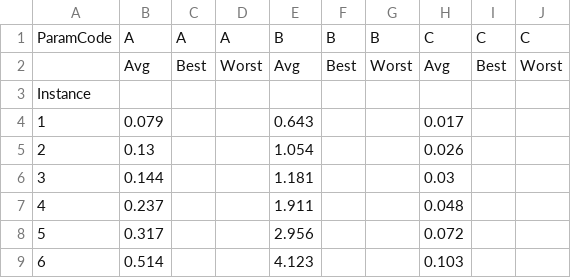
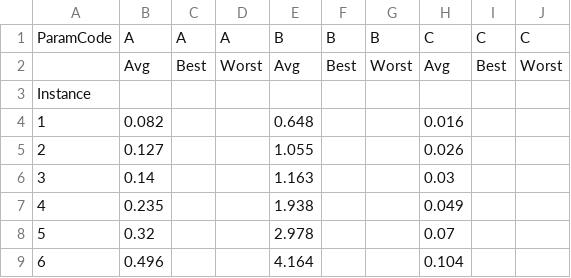
Before and after one commit to jofa016/ACIT4610---Mandatory-1, a CSV file: table_computational_efficiency.csv, drawn as a sheet.

```diff
--- a/table_computational_efficiency.csv
+++ b/table_computational_efficiency.csv
@@ -3,7 +3,7 @@ ParamCode,A,A,A,B,B,B,C,C,C
 Instance,,,,,,,,,
-1,0.079,,,0.643,,,0.017,,
-2,0.13,,,1.054,,,0.026,,
-3,0.144,,,1.181,,,0.03,,
-4,0.237,,,1.911,,,0.048,,
-5,0.317,,,2.956,,,0.072,,
-6,0.514,,,4.123,,,0.103,,
+1,0.082,,,0.648,,,0.016,,
+2,0.127,,,1.055,,,0.026,,
+3,0.14,,,1.163,,,0.03,,
+4,0.235,,,1.938,,,0.049,,
+5,0.32,,,2.978,,,0.07,,
+6,0.496,,,4.164,,,0.104,,
```
Also changed, not shown: 1 other file.
